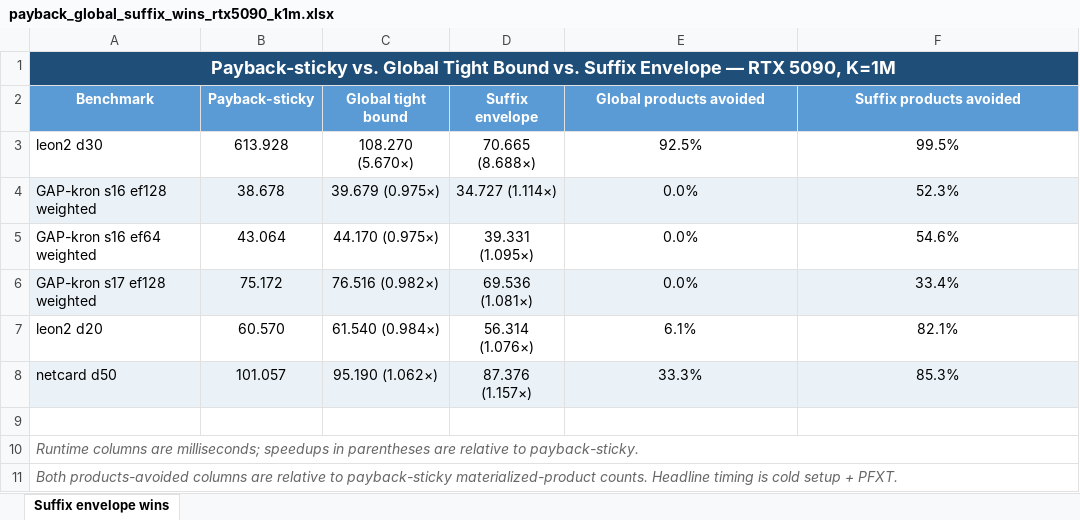
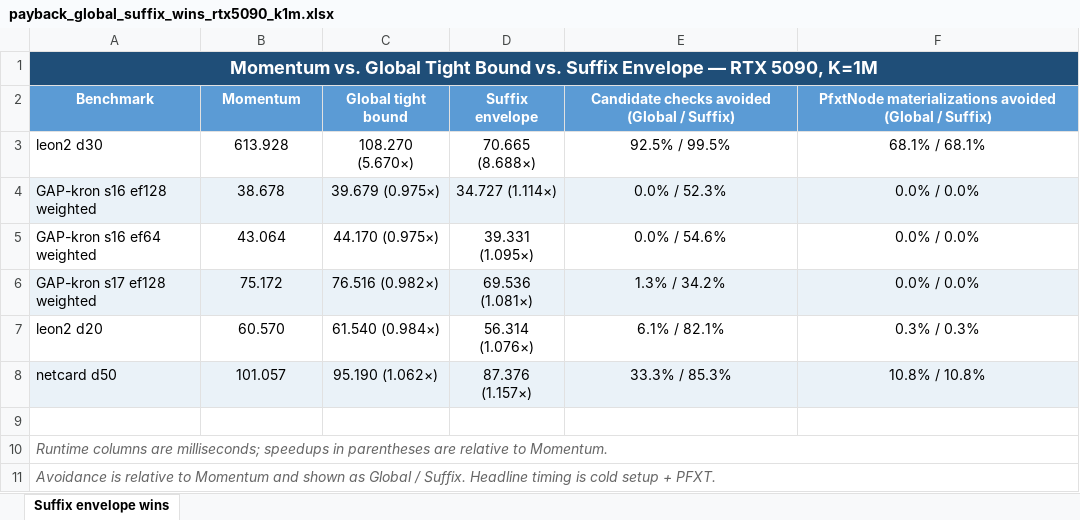
Before and after one commit to Randy1005/gpu-cpg, an Excel workbook: doc/presentation-data/payback_global_suffix_wins_rtx5090_k1m.xlsx, sheet Suffix envelope wins, drawn as a sheet; values as stored, in another font and other column widths than the file's, no borders; the diff names each change by its address in the sheet, - before the commit and + after, or states it on an @@ line.

Commit message:
Update suffix envelope presentation metrics

```diff
--- a/doc/presentation-data/payback_global_suffix_wins_rtx5090_k1m.xlsx (sheet Suffix envelope wins)
+++ b/doc/presentation-data/payback_global_suffix_wins_rtx5090_k1m.xlsx (sheet Suffix envelope wins)
-A1: Payback-sticky vs. Global…
+A1: Momentum vs. Global…
-B2: Payback-sticky
+B2: Momentum
-E2: Global products avoided
+E2: Candidate checks avoided (Global / Suffix)
-F2: Suffix products avoided
+F2: PfxtNode materializations avoided (Global / Suffix)
-E3: 92.5%
+E3: 92.5% / 99.5%
-F3: 99.5%
+F3: 68.1% / 68.1%
-E4: 0.0%
+E4: 0.0% / 52.3%
-F4: 52.3%
+F4: 0.0% / 0.0%
-E5: 0.0%
+E5: 0.0% / 54.6%
-F5: 54.6%
+F5: 0.0% / 0.0%
-E6: 0.0%
+E6: 1.3% / 34.2%
-F6: 33.4%
+F6: 0.0% / 0.0%
-E7: 6.1%
+E7: 6.1% / 82.1%
-F7: 82.1%
+F7: 0.3% / 0.3%
-E8: 33.3%
+E8: 33.3% / 85.3%
-F8: 85.3%
+F8: 10.8% / 10.8%
-A10: …relative to payback-sticky.
+A10: …relative to Momentum.
-A11: Both products-avoided columns are relative to payback-sticky materialized-product counts. Headline timing…
+A11: Avoidance is relative to Momentum and shown as Global / Suffix. Headline timing…
```
